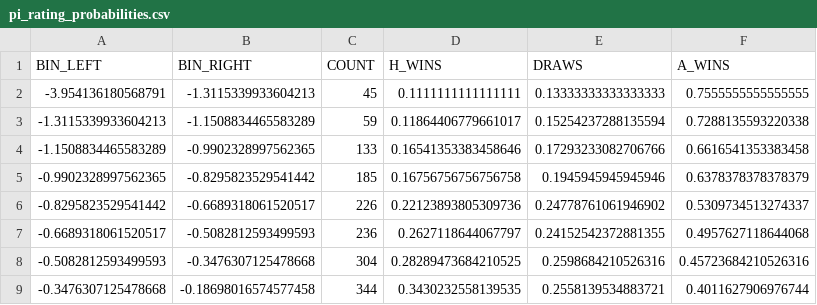
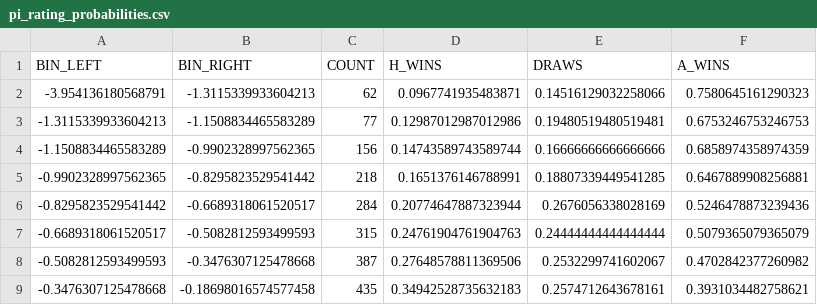
Before and after one commit to JP2620/betting-model, a CSV file: Datasets/pi_rating_probabilities.csv, drawn as a sheet; only a part is shown; the diff covers the shown part only.

Commit message:
good parameters for pi rating

```diff
--- a/Datasets/pi_rating_probabilities.csv
+++ b/Datasets/pi_rating_probabilities.csv
@@ -1,9 +1,9 @@
 BIN_LEFT,BIN_RIGHT,COUNT,H_WINS,DRAWS,A_WINS
--3.954136180568791,-1.3115339933604213,45,0.1111111111111111,0.13333333333333333,0.7555555555555555
--1.3115339933604213,-1.1508834465583289,59,0.11864406779661017,0.15254237288135594,0.7288135593220338
--1.1508834465583289,-0.9902328997562365,133,0.16541353383458646,0.17293233082706766,0.6616541353383458
--0.9902328997562365,-0.8295823529541442,185,0.16756756756756758,0.1945945945945946,0.6378378378378379
--0.8295823529541442,-0.6689318061520517,226,0.22123893805309736,0.24778761061946902,0.5309734513274337
--0.6689318061520517,-0.5082812593499593,236,0.2627118644067797,0.24152542372881355,0.4957627118644068
--0.5082812593499593,-0.3476307125478668,304,0.28289473684210525,0.2598684210526316,0.45723684210526316
--0.3476307125478668,-0.18698016574577458,344,0.3430232558139535,0.2558139534883721,0.4011627906976744
+-3.954136180568791,-1.3115339933604213,62,0.0967741935483871,0.14516129032258066,0.7580645161290323
+-1.3115339933604213,-1.1508834465583289,77,0.12987012987012986,0.19480519480519481,0.6753246753246753
+-1.1508834465583289,-0.9902328997562365,156,0.14743589743589744,0.16666666666666666,0.6858974358974359
+-0.9902328997562365,-0.8295823529541442,218,0.1651376146788991,0.18807339449541285,0.6467889908256881
+-0.8295823529541442,-0.6689318061520517,284,0.20774647887323944,0.2676056338028169,0.5246478873239436
+-0.6689318061520517,-0.5082812593499593,315,0.24761904761904763,0.24444444444444444,0.5079365079365079
+-0.5082812593499593,-0.3476307125478668,387,0.27648578811369506,0.2532299741602067,0.4702842377260982
+-0.3476307125478668,-0.18698016574577458,435,0.34942528735632183,0.2574712643678161,0.3931034482758621
```
Also changed, not shown: 1 added row and 52 edited cells elsewhere in this file, 4 other files.
